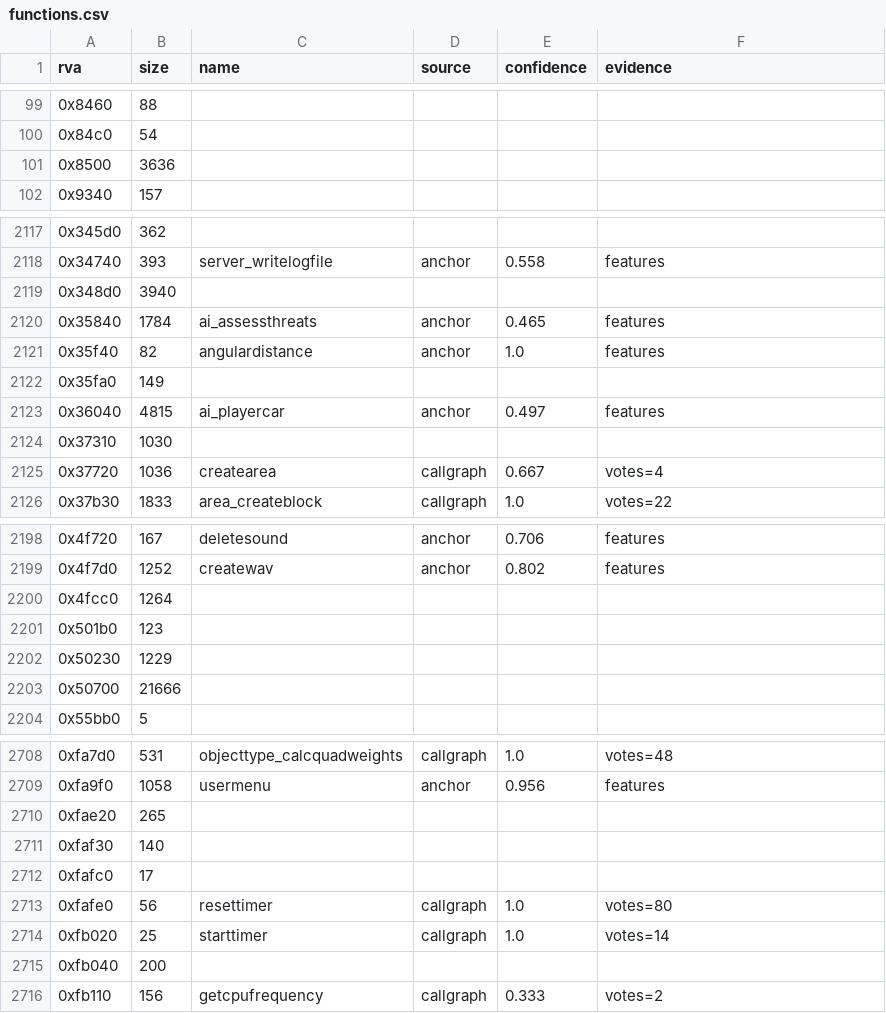
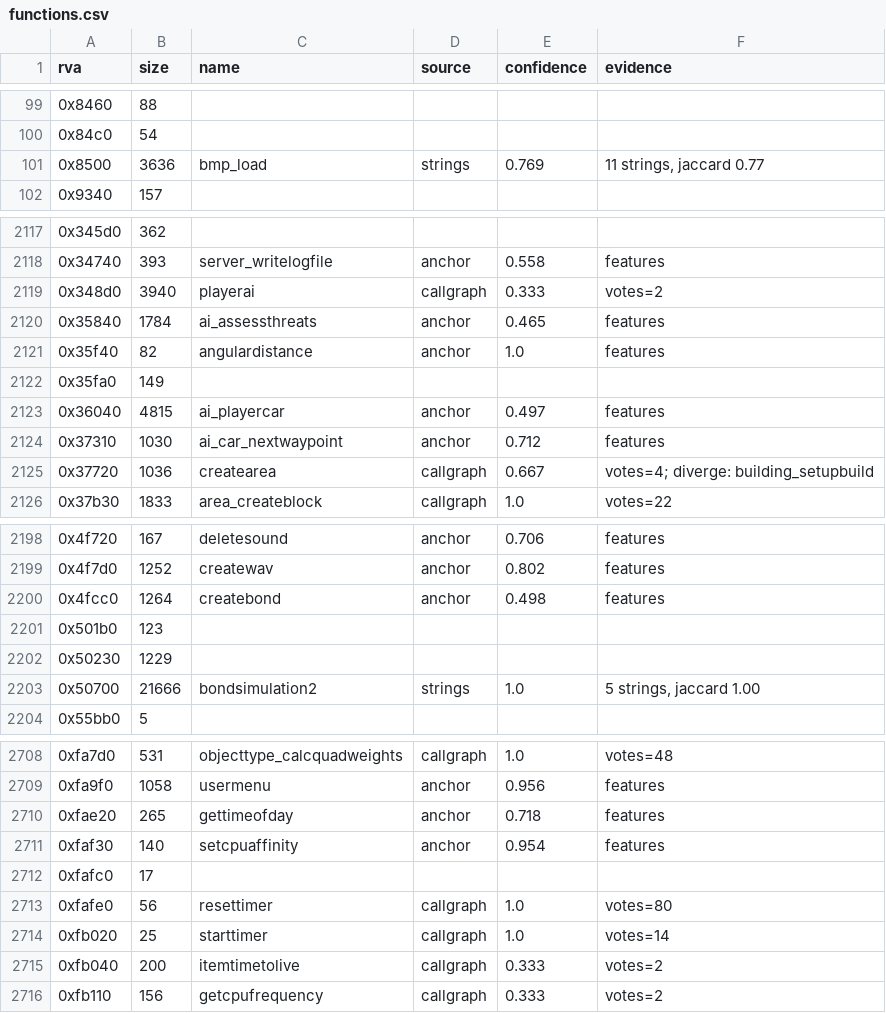
Before and after one commit to TheGreatVulpzin/OpenSubRosa24, a CSV file: analysis/client_win/functions.csv, drawn as a sheet; only a part is shown, gaps mark what is left out; the diff covers the shown part only.

Commit message:
feat(re): name more client functions with a 024d pass and a string pass
A strict pass against the 024d names (same compiler) and match_strings.py
(strings only) name functions that the first matcher pass left open.
client_win functions.csv goes from 2278 to 2317 of 2907 named.

```diff
--- a/analysis/client_win/functions.csv
+++ b/analysis/client_win/functions.csv
@@ -100,3 +100,3 @@ rva,size,name,source,confidence,evidence
 0x84c0,54,,,,
-0x8500,3636,,,,
+0x8500,3636,bmp_load,strings,0.769,"11 strings, jaccard 0.77"
 0x9340,157,,,,
@@ -2118,3 +2118,3 @@ rva,size,name,source,confidence,evidence
 0x34740,393,server_writelogfile,anchor,0.558,features
-0x348d0,3940,,,,
+0x348d0,3940,playerai,callgraph,0.333,votes=2
 0x35840,1784,ai_assessthreats,anchor,0.465,features
@@ -2123,4 +2123,4 @@ rva,size,name,source,confidence,evidence
 0x36040,4815,ai_playercar,anchor,0.497,features
-0x37310,1030,,,,
-0x37720,1036,createarea,callgraph,0.667,votes=4
+0x37310,1030,ai_car_nextwaypoint,anchor,0.712,features
+0x37720,1036,createarea,callgraph,0.667,votes=4; diverge: building_setupbuild
 0x37b30,1833,area_createblock,callgraph,1.0,votes=22
@@ -2199,6 +2199,6 @@ rva,size,name,source,confidence,evidence
 0x4f7d0,1252,createwav,anchor,0.802,features
-0x4fcc0,1264,,,,
+0x4fcc0,1264,createbond,anchor,0.498,features
 0x501b0,123,,,,
 0x50230,1229,,,,
-0x50700,21666,,,,
+0x50700,21666,bondsimulation2,strings,1.0,"5 strings, jaccard 1.00"
 0x55bb0,5,,,,
@@ -2709,4 +2709,4 @@ rva,size,name,source,confidence,evidence
 0xfa9f0,1058,usermenu,anchor,0.956,features
-0xfae20,265,,,,
-0xfaf30,140,,,,
+0xfae20,265,gettimeofday,anchor,0.718,features
+0xfaf30,140,setcpuaffinity,anchor,0.954,features
 0xfafc0,17,,,,
@@ -2714,3 +2714,3 @@ rva,size,name,source,confidence,evidence
 0xfb020,25,starttimer,callgraph,1.0,votes=14
-0xfb040,200,,,,
+0xfb040,200,itemtimetolive,callgraph,0.333,votes=2
 0xfb110,156,getcpufrequency,callgraph,0.333,votes=2
```
Also changed, not shown: 130 edited cells elsewhere in this file, 4 other files.
